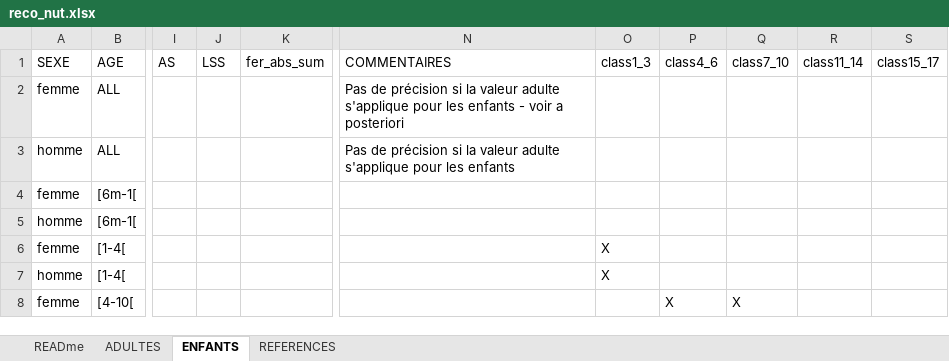
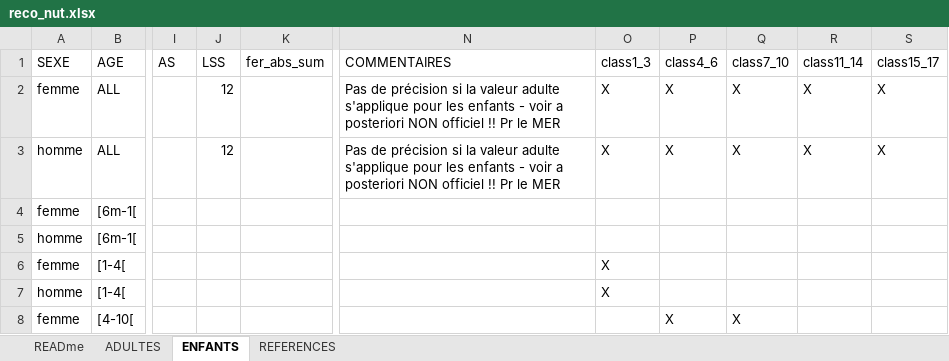
Before and after one commit to RozennGZ/inca3Analyse, an Excel workbook: in/reco_nut.xlsx, sheet ENFANTS, drawn as a sheet; only a part is shown, gaps mark what is left out; values as stored, in another font and other column widths than the file's, no borders; the diff names each change by its address in the sheet, - before the commit and + after, or states it on an @@ line.

```diff
--- a/in/reco_nut.xlsx (sheet ENFANTS)
+++ b/in/reco_nut.xlsx (sheet ENFANTS)
-J2:J3 (LSS): (empty)
+J2:J3 (LSS): 12
-N2 (COMMENTAIRES): …a posteriori
+N2 (COMMENTAIRES): …a posteriori NON officiel !! Pr le MER
-O2:O3 (class1_3): (empty)
+O2:O3 (class1_3): X
-P2:P3 (class4_6): (empty)
+P2:P3 (class4_6): X
-Q2:Q3 (class7_10): (empty)
+Q2:Q3 (class7_10): X
-R2:R3 (class11_14): (empty)
+R2:R3 (class11_14): X
-S2:S3 (class15_17): (empty)
+S2:S3 (class15_17): X
-N3 (COMMENTAIRES): …les enfants
+N3 (COMMENTAIRES): …les enfants - voir a posteriori NON officiel !! Pr le MER
```
Also changed, not shown: sheet ADULTES, 2 other files.
